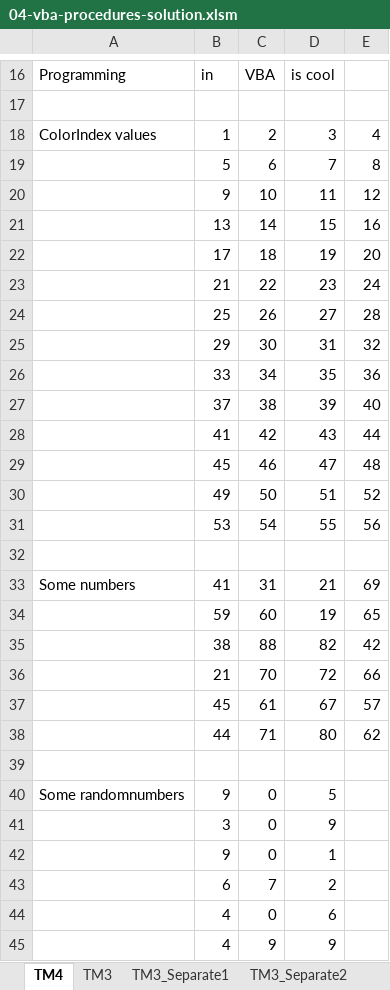
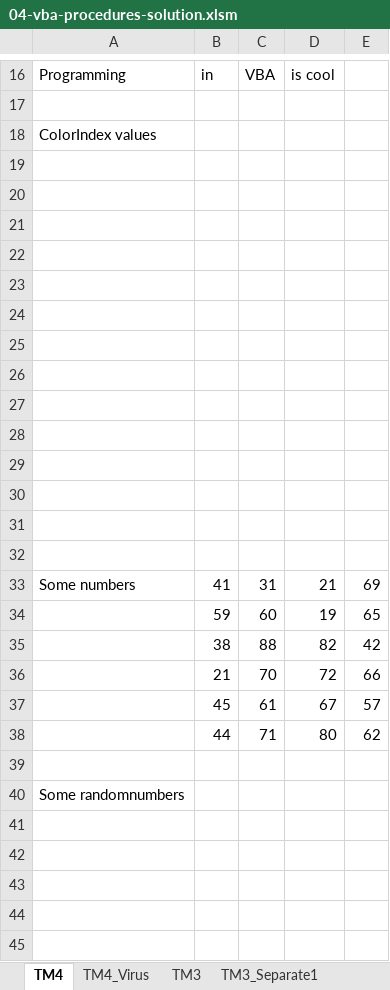
Before and after one commit to bss-osca/tfa, an Excel workbook: vba/04-vba-procedures-solution.xlsm, sheet TM4, drawn as a sheet; only a part is shown, gaps mark what is left out; values as stored, in another font and other column widths than the file's, no cell formats; charts and pictures not drawn; removed rows and columns are numbered as before the commit, all else as after; the diff names each change by its address in the sheet, - before the commit and + after, or states it on an @@ line.

```diff
--- a/vba/04-vba-procedures-solution.xlsm (sheet TM4)
+++ b/vba/04-vba-procedures-solution.xlsm (sheet TM4)
+sheet tab: TM4_Virus
-row 18: ColorIndex values | 1 | 2 | 3 | 4
+row 18: ColorIndex values
-row 19:  | 5 | 6 | 7 | 8
+row 19: (empty)
-row 20:  | 9 | 10 | 11 | 12
+row 20: (empty)
-row 21:  | 13 | 14 | 15 | 16
+row 21: (empty)
-row 22:  | 17 | 18 | 19 | 20
+row 22: (empty)
-row 23:  | 21 | 22 | 23 | 24
+row 23: (empty)
-row 24:  | 25 | 26 | 27 | 28
+row 24: (empty)
-row 25:  | 29 | 30 | 31 | 32
+row 25: (empty)
-row 26:  | 33 | 34 | 35 | 36
+row 26: (empty)
-row 27:  | 37 | 38 | 39 | 40
+row 27: (empty)
-row 28:  | 41 | 42 | 43 | 44
+row 28: (empty)
-row 29:  | 45 | 46 | 47 | 48
+row 29: (empty)
-row 30:  | 49 | 50 | 51 | 52
+row 30: (empty)
-row 31:  | 53 | 54 | 55 | 56
+row 31: (empty)
-row 40: Some randomnumbers | 9 | 0 | 5
-row 41:  | 3 | 0 | 9
-row 42:  | 9 | 0 | 1
-row 43:  | 6 | 7 | 2
-row 44:  | 4 | 0 | 6
-row 45:  | 4 | 9 | 9
+row 40: Some randomnumbers
```
Also changed, not shown: cell formats, charts or pictures.
